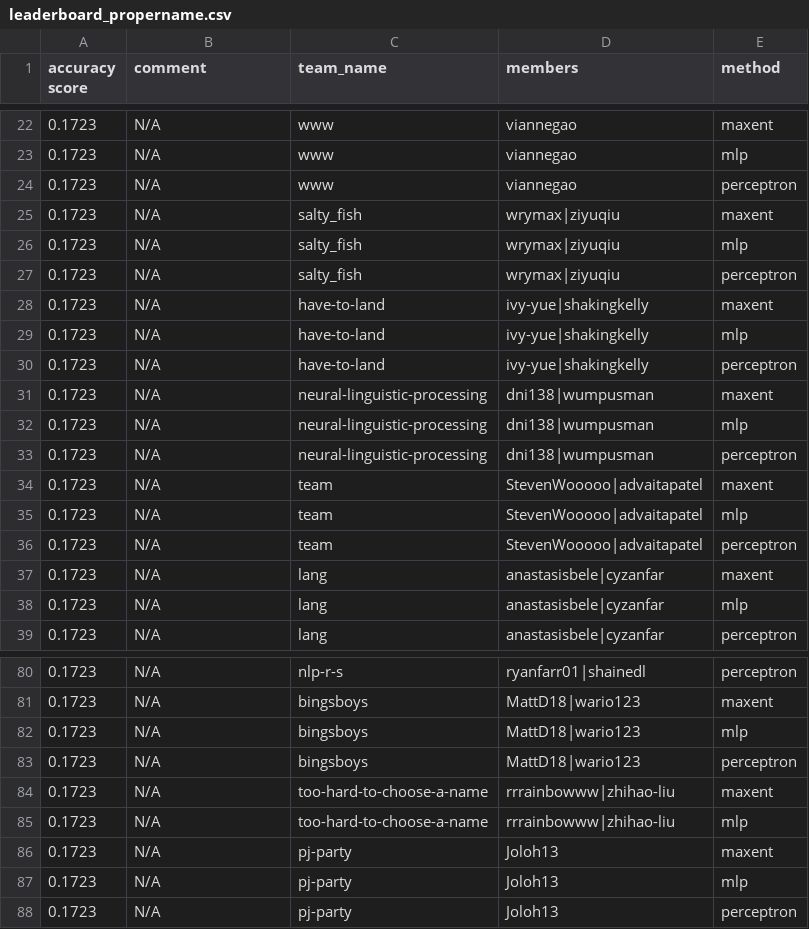
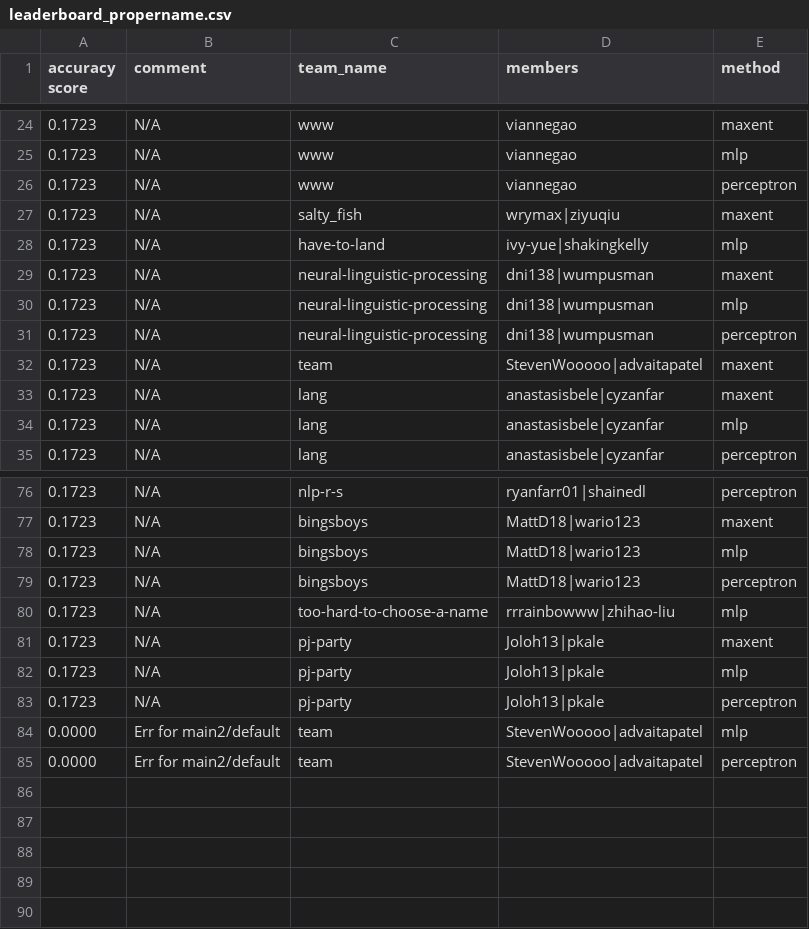
Before and after one commit to irenetung/assignment1, a CSV file: leaderboard/leaderboard_propername.csv, drawn as a sheet; only a part is shown, gaps mark what is left out; the diff covers the shown part only.

```diff
--- a/leaderboard/leaderboard_propername.csv
+++ b/leaderboard/leaderboard_propername.csv
@@ -25,7 +27,3 @@ accuracy score,comment,team_name,members,method
 0.1723,N/A,salty_fish,wrymax|ziyuqiu,maxent
-0.1723,N/A,salty_fish,wrymax|ziyuqiu,mlp
-0.1723,N/A,salty_fish,wrymax|ziyuqiu,perceptron
-0.1723,N/A,have-to-land,ivy-yue|shakingkelly,maxent
 0.1723,N/A,have-to-land,ivy-yue|shakingkelly,mlp
-0.1723,N/A,have-to-land,ivy-yue|shakingkelly,perceptron
 0.1723,N/A,neural-linguistic-processing,dni138|wumpusman,maxent
@@ -34,4 +32,2 @@ accuracy score,comment,team_name,members,method
 0.1723,N/A,team,StevenWooooo|advaitapatel,maxent
-0.1723,N/A,team,StevenWooooo|advaitapatel,mlp
-0.1723,N/A,team,StevenWooooo|advaitapatel,perceptron
 0.1723,N/A,lang,anastasisbele|cyzanfar,maxent
@@ -83,6 +79,7 @@ accuracy score,comment,team_name,members,method
 0.1723,N/A,bingsboys,MattD18|wario123,perceptron
-0.1723,N/A,too-hard-to-choose-a-name,rrrainbowww|zhihao-liu,maxent
 0.1723,N/A,too-hard-to-choose-a-name,rrrainbowww|zhihao-liu,mlp
-0.1723,N/A,pj-party,Joloh13,maxent
-0.1723,N/A,pj-party,Joloh13,mlp
-0.1723,N/A,pj-party,Joloh13,perceptron
+0.1723,N/A,pj-party,Joloh13|pkale,maxent
+0.1723,N/A,pj-party,Joloh13|pkale,mlp
+0.1723,N/A,pj-party,Joloh13|pkale,perceptron
+0.0000,Err for main2/default,team,StevenWooooo|advaitapatel,mlp
+0.0000,Err for main2/default,team,StevenWooooo|advaitapatel,perceptron
```
Also changed, not shown: 9 added rows, 7 removed rows and 3 edited cells elsewhere in this file.
